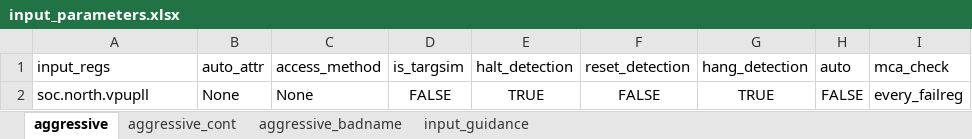
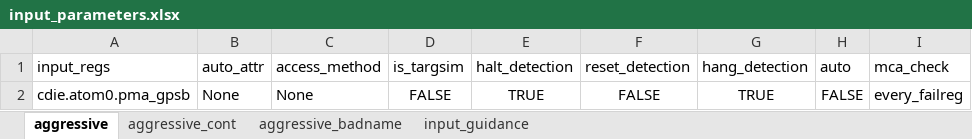
Before and after one commit to David-lck/AggressiVE, an Excel workbook: input_parameters.xlsx, sheet aggressive, drawn as a sheet; values as stored, in another font and other column widths than the file's, no borders; the diff names each change by its address in the sheet, - before the commit and + after, or states it on an @@ line.

Commit message:
Changed feedback system from ifelse method to dictionary method and Fixed bugs.
- Now the 2nd failed validation will be able to dump info to fail_log and will not get scripting error anymore.
- Added compare dictionary and use that instead of ifelse function.

```diff
--- a/input_parameters.xlsx (sheet aggressive)
+++ b/input_parameters.xlsx (sheet aggressive)
-A2 (input_regs): soc.north.vpupll
+A2 (input_regs): cdie.atom0.pma_gpsb
```
Also changed, not shown: 6 other files.
